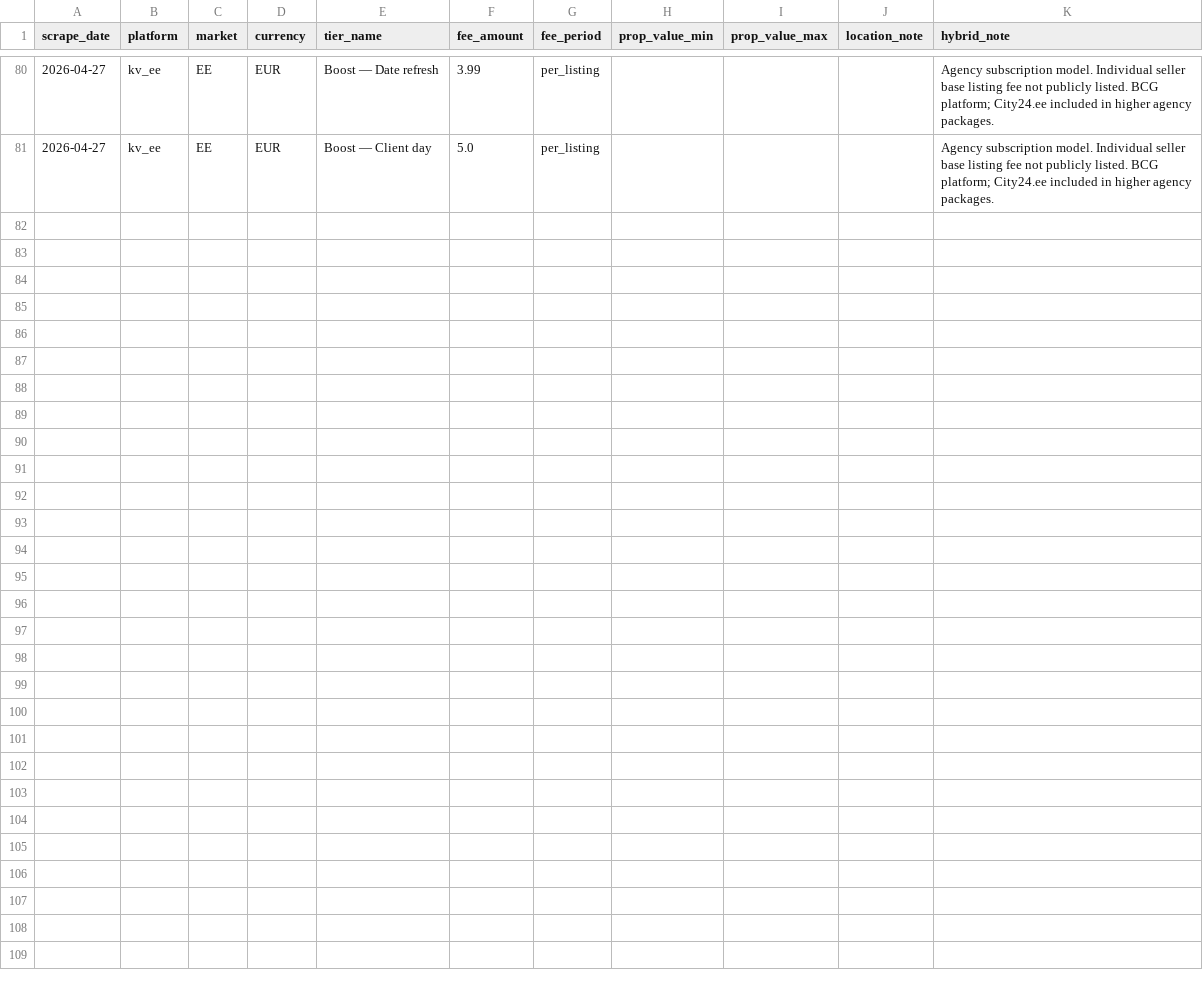
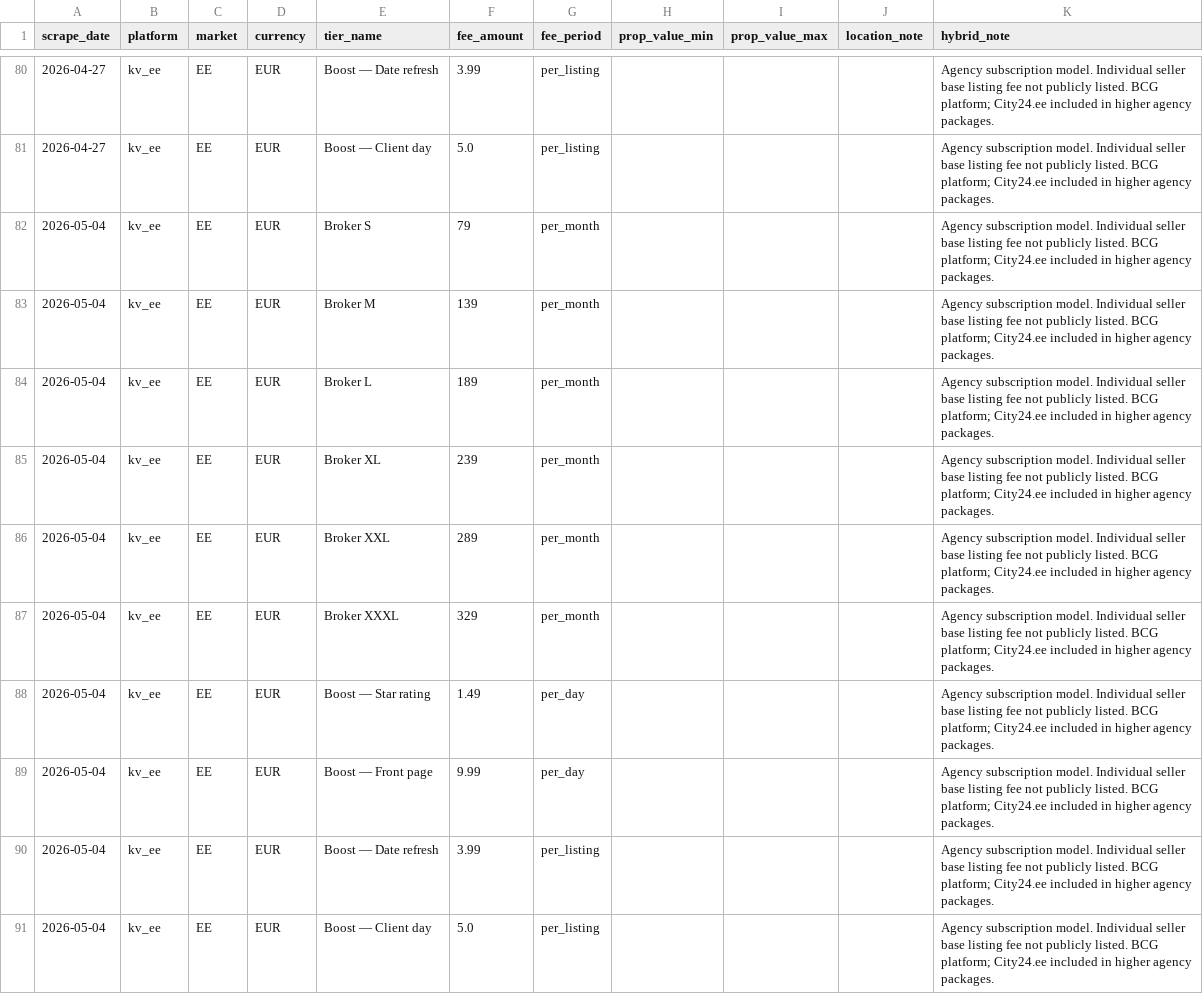
Before and after one commit to j-manning/re-pricing-kv-ee, a CSV file: data/pricing.csv, drawn as a sheet; only a part is shown, gaps mark what is left out.

```diff
--- a/data/pricing.csv
+++ b/data/pricing.csv
@@ -81 +81,11 @@ scrape_date,platform,market,currency,tier_name,fee_amount,fee_period,prop_value_
 2026-04-27,kv_ee,EE,EUR,Boost — Client day,5.0,per_listing,,,,Agency subscription model. Individual seller base listing fee not publicly listed. BCG platform; City24.ee included in higher agency packages.
+2026-05-04,kv_ee,EE,EUR,Broker S,79,per_month,,,,Agency subscription model. Individual seller base listing fee not publicly listed. BCG platform; City24.ee included in higher agency packages.
+2026-05-04,kv_ee,EE,EUR,Broker M,139,per_month,,,,Agency subscription model. Individual seller base listing fee not publicly listed. BCG platform; City24.ee included in higher agency packages.
+2026-05-04,kv_ee,EE,EUR,Broker L,189,per_month,,,,Agency subscription model. Individual seller base listing fee not publicly listed. BCG platform; City24.ee included in higher agency packages.
+2026-05-04,kv_ee,EE,EUR,Broker XL,239,per_month,,,,Agency subscription model. Individual seller base listing fee not publicly listed. BCG platform; City24.ee included in higher agency packages.
+2026-05-04,kv_ee,EE,EUR,Broker XXL,289,per_month,,,,Agency subscription model. Individual seller base listing fee not publicly listed. BCG platform; City24.ee included in higher agency packages.
+2026-05-04,kv_ee,EE,EUR,Broker XXXL,329,per_month,,,,Agency subscription model. Individual seller base listing fee not publicly listed. BCG platform; City24.ee included in higher agency packages.
+2026-05-04,kv_ee,EE,EUR,Boost — Star rating,1.49,per_day,,,,Agency subscription model. Individual seller base listing fee not publicly listed. BCG platform; City24.ee included in higher agency packages.
+2026-05-04,kv_ee,EE,EUR,Boost — Front page,9.99,per_day,,,,Agency subscription model. Individual seller base listing fee not publicly listed. BCG platform; City24.ee included in higher agency packages.
+2026-05-04,kv_ee,EE,EUR,Boost — Date refresh,3.99,per_listing,,,,Agency subscription model. Individual seller base listing fee not publicly listed. BCG platform; City24.ee included in higher agency packages.
+2026-05-04,kv_ee,EE,EUR,Boost — Client day,5.0,per_listing,,,,Agency subscription model. Individual seller base listing fee not publicly listed. BCG platform; City24.ee included in higher agency packages.
```
